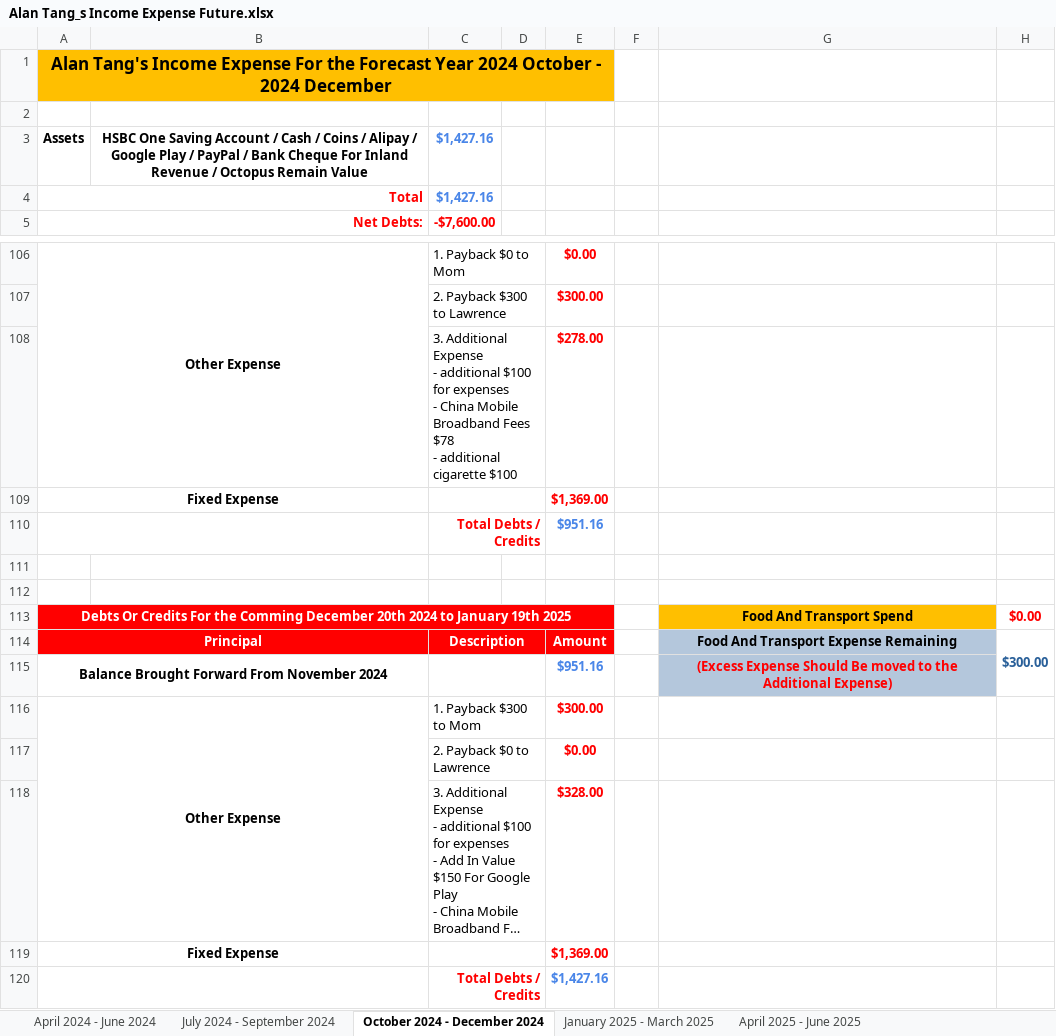
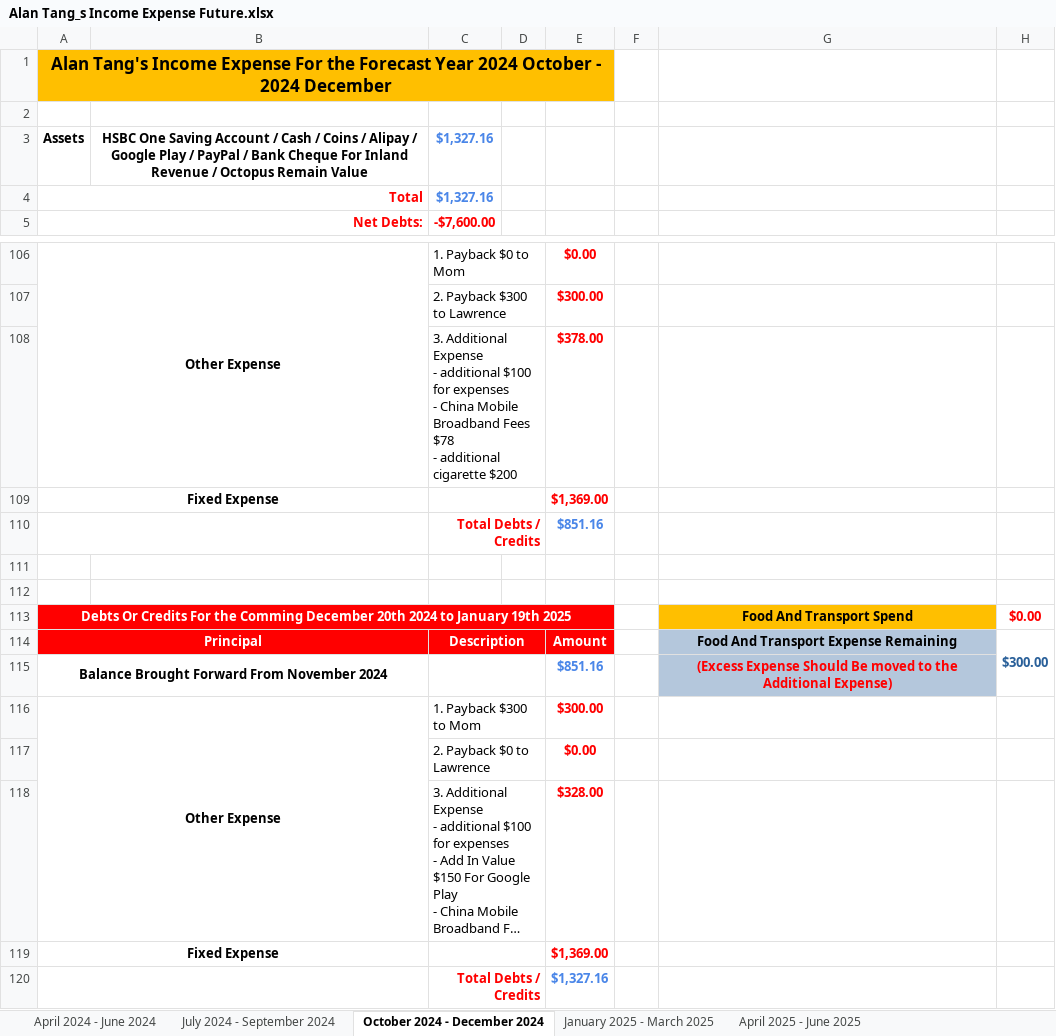
Before and after one commit to singluntang/Income-Expenditure-Forecast, an Excel workbook: Alan Tang_s Income Expense Future.xlsx, sheet October 2024 - December 2024, drawn as a sheet; only a part is shown, gaps mark what is left out; long unchanged cells end in …; values as stored, in another font and other column widths than the file's, no borders; conditional formats not drawn; removed rows and columns are numbered as before the commit, all else as after; ↵ is a line break in a cell; the diff names each change by its address in the sheet, - before the commit and + after, or states it on an @@ line.

Commit message:
docs: Income and Expenses Updated

```diff
--- a/Alan Tang_s Income Expense Future.xlsx (sheet October 2024 - December 2024)
+++ b/Alan Tang_s Income Expense Future.xlsx (sheet October 2024 - December 2024)
-C3:C4: $1,427.16
+C3:C4: $1,327.16
-row 108:  |  | 3. Additional Expense ↵ - additional $100 for expenses ↵ - China Mobile Broadband Fees $78 ↵ - additional cigarette $100 |  | $278.00
+row 108:  |  | 3. Additional Expense ↵ - additional $100 for expenses ↵ - China Mobile Broadband Fees $78 ↵ - additional cigarette $200 |  | $378.00
-E110: $951.16
+E110: $851.16
-E115: $951.16
+E115: $851.16
-E120: $1,427.16
+E120: $1,327.16
```
Also changed, not shown: sheet April 2024 - June 2024, sheet July 2025 - September 2025, sheet October 2025 - December 2025, sheet April 2025 - June 2025, sheet January 2026 - March 2026, sheet April 2026 - June 2026, 5 more sheets.
